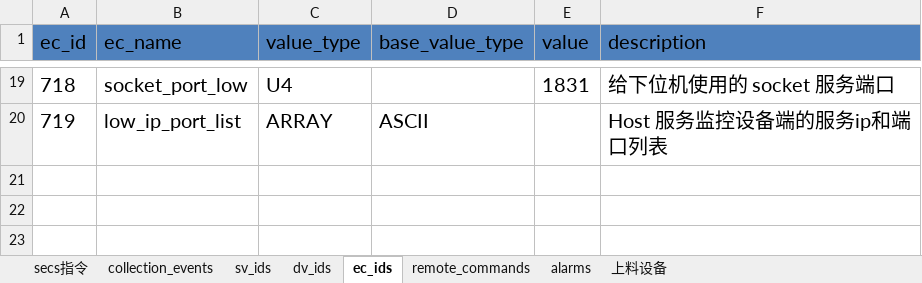
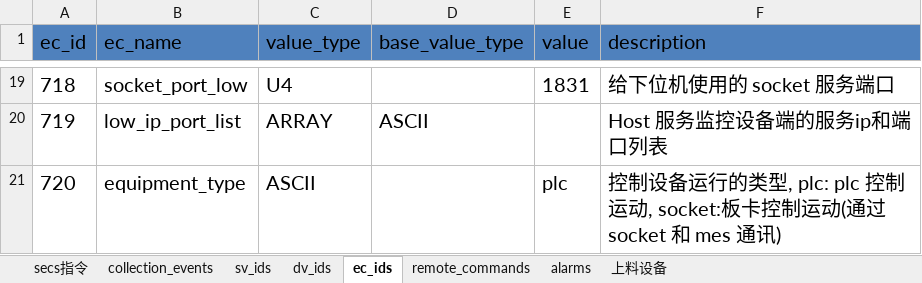
Before and after one commit to ChangYuan-Semiconductor-Equipment/equipment_sequence, an Excel workbook: equipment_sequence/manual.xlsx, sheet ec_ids, drawn as a sheet; only a part is shown, gaps mark what is left out; values as stored, in another font and other column widths than the file's, no borders; the diff names each change by its address in the sheet, - before the commit and + after, or states it on an @@ line.

```diff
--- a/equipment_sequence/manual.xlsx (sheet ec_ids)
+++ b/equipment_sequence/manual.xlsx (sheet ec_ids)
+row 21: 720 | equipment_type | ASCII |  | plc | 控制设备运行的类型, plc: plc 控制运动, socket:板卡控制运动(通过 socket 和 mes 通讯)
```
Also changed, not shown: 2 other files.
